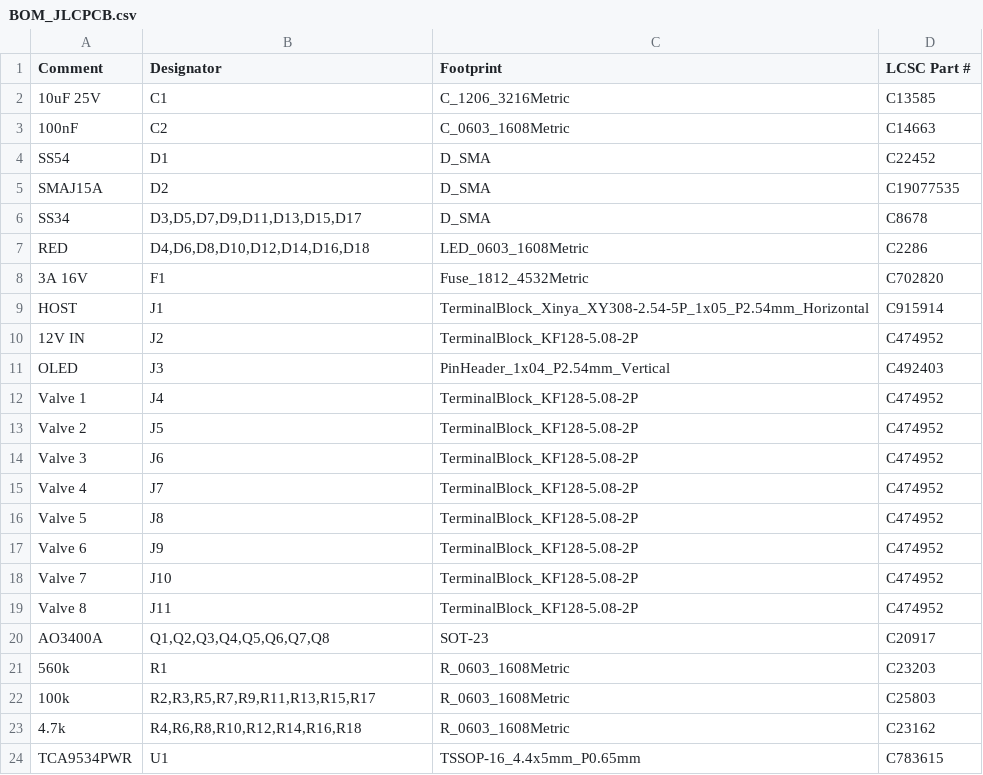
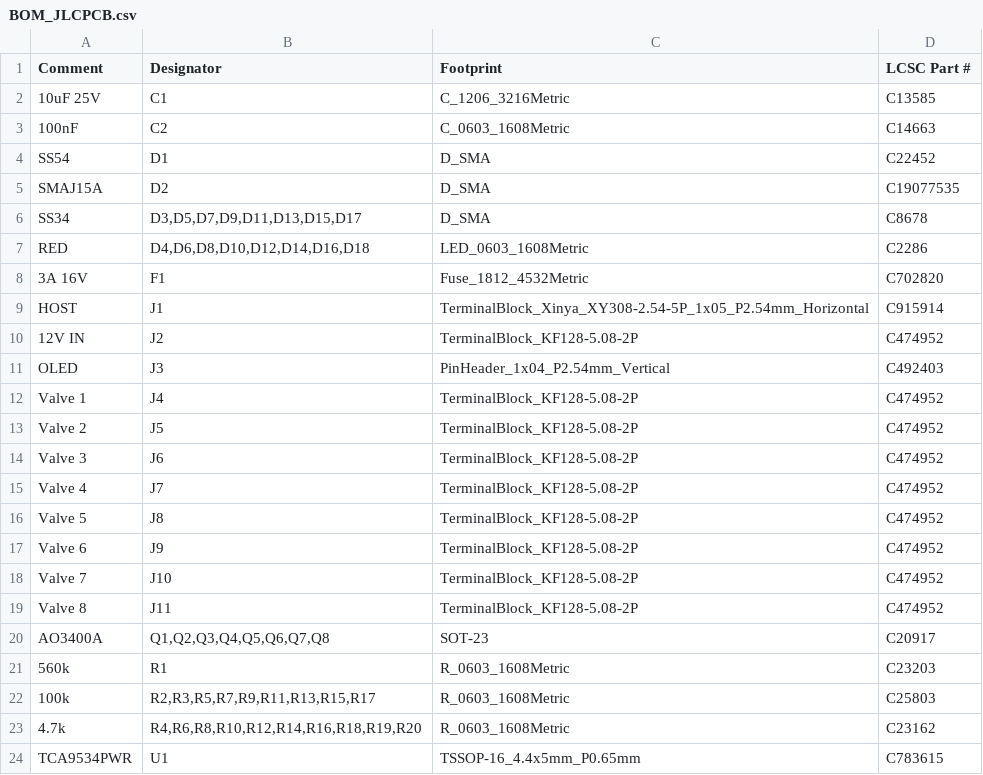
Before and after one commit to mitra42/frugal-iot-irrigation, a CSV file: hardware/irrigation-daughter/fabrication/BOM_JLCPCB.csv, drawn as a sheet.

```diff
--- a/hardware/irrigation-daughter/fabrication/BOM_JLCPCB.csv
+++ b/hardware/irrigation-daughter/fabrication/BOM_JLCPCB.csv
@@ -22,3 +22,3 @@ AO3400A,"Q1,Q2,Q3,Q4,Q5,Q6,Q7,Q8",SOT-23,C20917
 100k,"R2,R3,R5,R7,R9,R11,R13,R15,R17",R_0603_1608Metric,C25803
-4.7k,"R4,R6,R8,R10,R12,R14,R16,R18",R_0603_1608Metric,C23162
+4.7k,"R4,R6,R8,R10,R12,R14,R16,R18,R19,R20",R_0603_1608Metric,C23162
 TCA9534PWR,U1,TSSOP-16_4.4x5mm_P0.65mm,C783615
```
Also changed, not shown: hardware/irrigation-daughter/BOM.csv, hardware/irrigation-daughter/fabrication/CPL_JLCPCB.csv, 23 other files.
